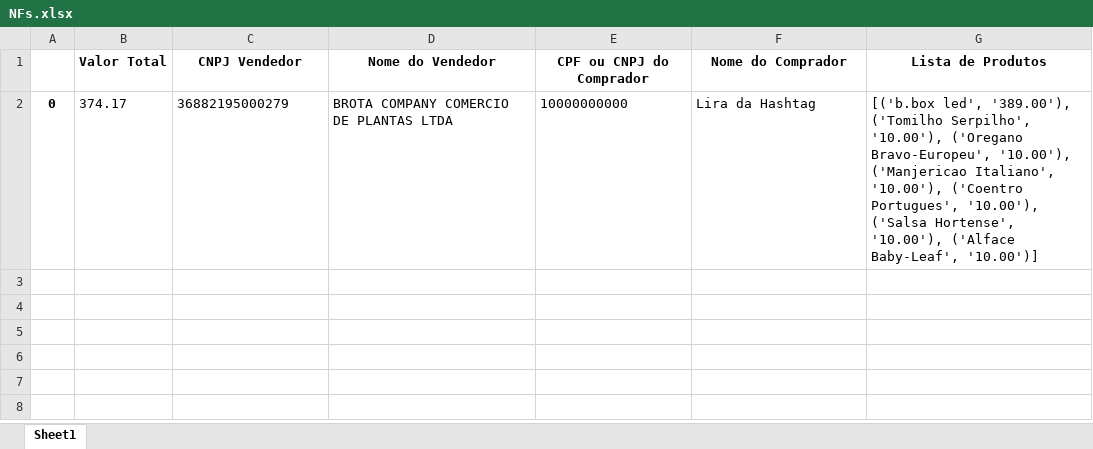
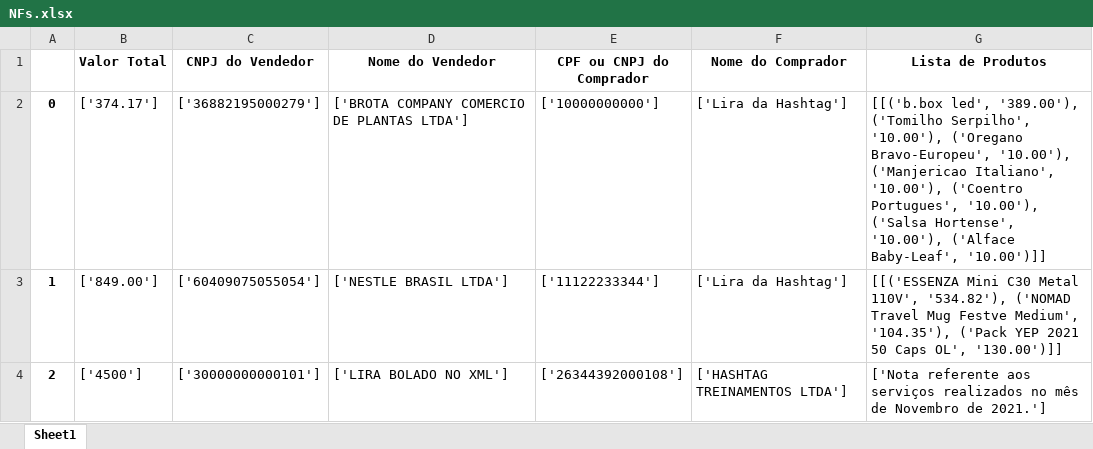
Before and after one commit to jharbes/hashtagPython, an Excel workbook: 021-integracaoTxtPdf/08-mentoria-leituraXmlENotasfiscais/NFs.xlsx, sheet Sheet1, drawn as a sheet; values as stored, in another font and other column widths than the file's, no borders; the diff names each change by its address in the sheet, - before the commit and + after, or states it on an @@ line.

```diff
--- a/021-integracaoTxtPdf/08-mentoria-leituraXmlENotasfiscais/NFs.xlsx (sheet Sheet1)
+++ b/021-integracaoTxtPdf/08-mentoria-leituraXmlENotasfiscais/NFs.xlsx (sheet Sheet1)
-C1: CNPJ Vendedor
+C1: CNPJ do Vendedor
-B2 (Valor Total): 374.17
+B2 (Valor Total): ['374.17']
-C2 (CNPJ do Vendedor): 36882195000279
+C2 (CNPJ do Vendedor): ['36882195000279']
-D2 (Nome do Vendedor): BROTA COMPANY COMERCIO DE PLANTAS LTDA
+D2 (Nome do Vendedor): ['BROTA COMPANY COMERCIO DE PLANTAS LTDA']
-E2 (CPF ou CNPJ do Comprador): 10000000000
+E2 (CPF ou CNPJ do Comprador): ['10000000000']
-F2 (Nome do Comprador): Lira da Hashtag
+F2 (Nome do Comprador): ['Lira da Hashtag']
-G2 (Lista de Produtos): [('b.box led', '389.00'), ('Tomilho Serpilho', '10.00'), ('Oregano Bravo-Europeu', '10.00'), ('Manjericao Italiano', '10.00'), ('Coentro Portugues', '10.00'), ('Salsa Hortense', '10.00'), ('Alface Baby-Leaf', '10.00')]
+G2 (Lista de Produtos): [[('b.box led', '389.00'), ('Tomilho Serpilho', '10.00'), ('Oregano Bravo-Europeu', '10.00'), ('Manjericao Italiano', '10.00'), ('Coentro Portugues', '10.00'), ('Salsa Hortense', '10.00'), ('Alface Baby-Leaf', '10.00')]]
+row 3: 1 | ['849.00'] | ['60409075055054'] | ['NESTLE BRASIL LTDA'] | ['11122233344'] | ['Lira da Hashtag'] | [[('ESSENZA Mini C30 Metal 110V', '534.82'), ('NOMAD Travel Mug Festve Medium', '104.35'), ('Pack YEP 2021 50 Caps OL', '130.00')]]
+row 4: 2 | ['4500'] | ['30000000000101'] | ['LIRA BOLADO NO XML'] | ['26344392000108'] | ['HASHTAG TREINAMENTOS LTDA'] | ['Nota referente aos serviços realizados no mês de Novembro de 2021.']
```
Also changed, not shown: 1 other file.
